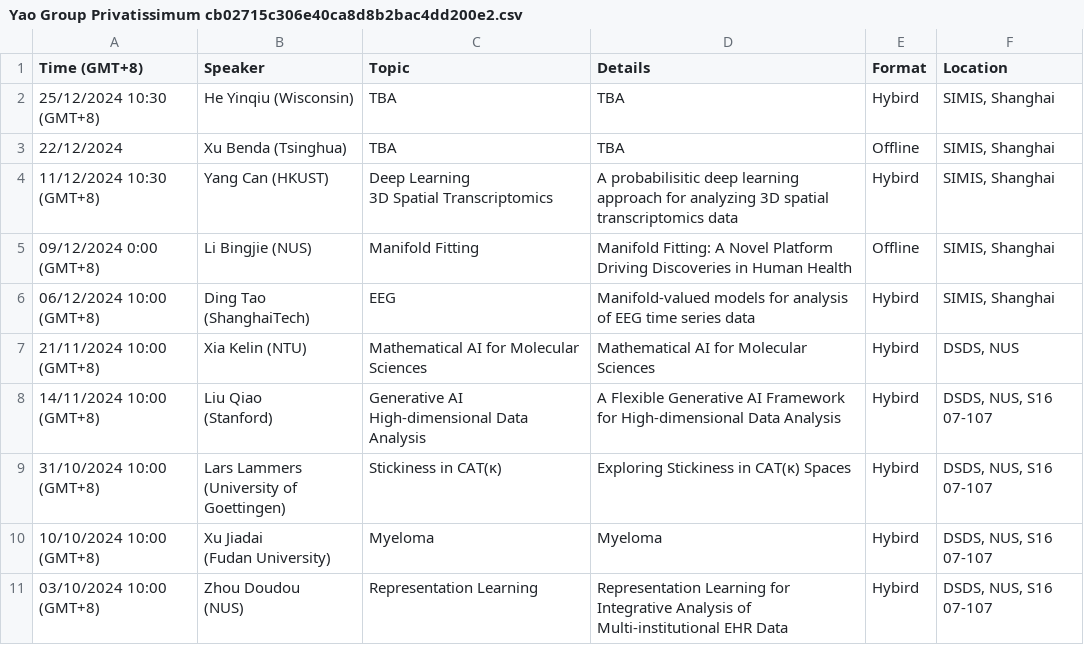
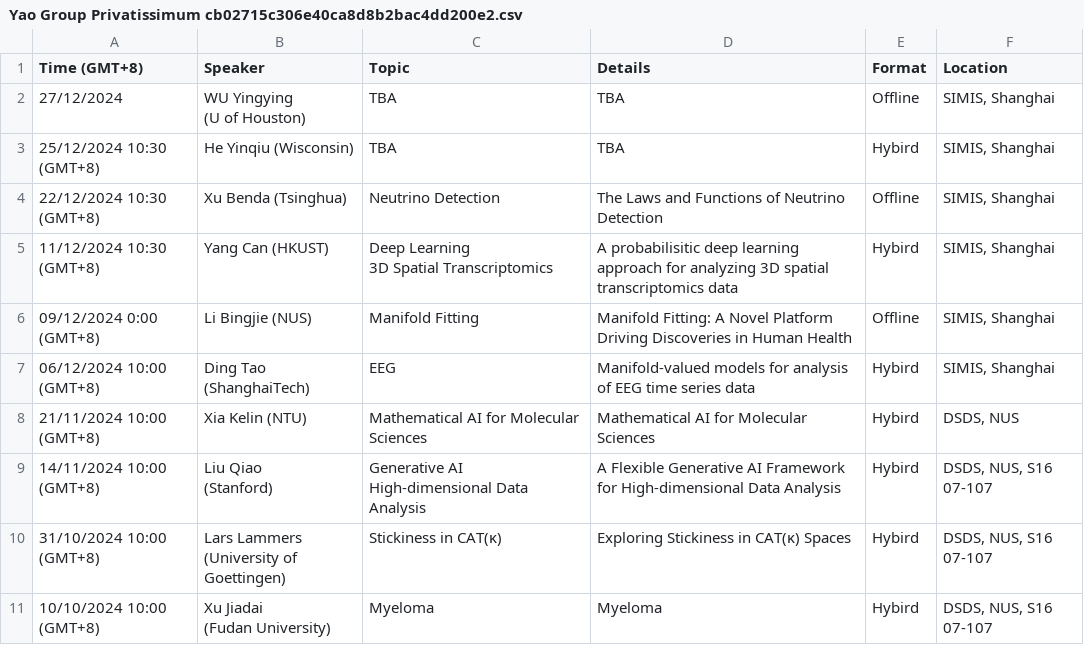
Before and after one commit to zhigang-yao/group-projects, a CSV file: docs/pri/Yao Group Privatissimum cb02715c306e40ca8d8b2bac4dd200e2.csv, drawn as a sheet; only a part is shown; the shorter side is filled out with more unchanged rows.

```diff
--- a/docs/pri/Yao Group Privatissimum cb02715c306e40ca8d8b2bac4dd200e2.csv
+++ b/docs/pri/Yao Group Privatissimum cb02715c306e40ca8d8b2bac4dd200e2.csv
@@ -1,4 +1,6 @@
 Time (GMT+8),Speaker,Topic,Details,Format,Location
+27/12/2024,"WU Yingying
+(U of Houston)",TBA,TBA,Offline,"SIMIS, Shanghai"
 25/12/2024 10:30 (GMT+8),He Yinqiu (Wisconsin),TBA,TBA,Hybird,"SIMIS, Shanghai"
-22/12/2024,Xu Benda (Tsinghua),TBA,TBA,Offline,"SIMIS, Shanghai"
+22/12/2024 10:30 (GMT+8),Xu Benda (Tsinghua),Neutrino Detection,The Laws and Functions of Neutrino Detection,Offline,"SIMIS, Shanghai"
 11/12/2024 10:30 (GMT+8),Yang Can (HKUST),"Deep Learning
```
Also changed, not shown: 3 other files.
